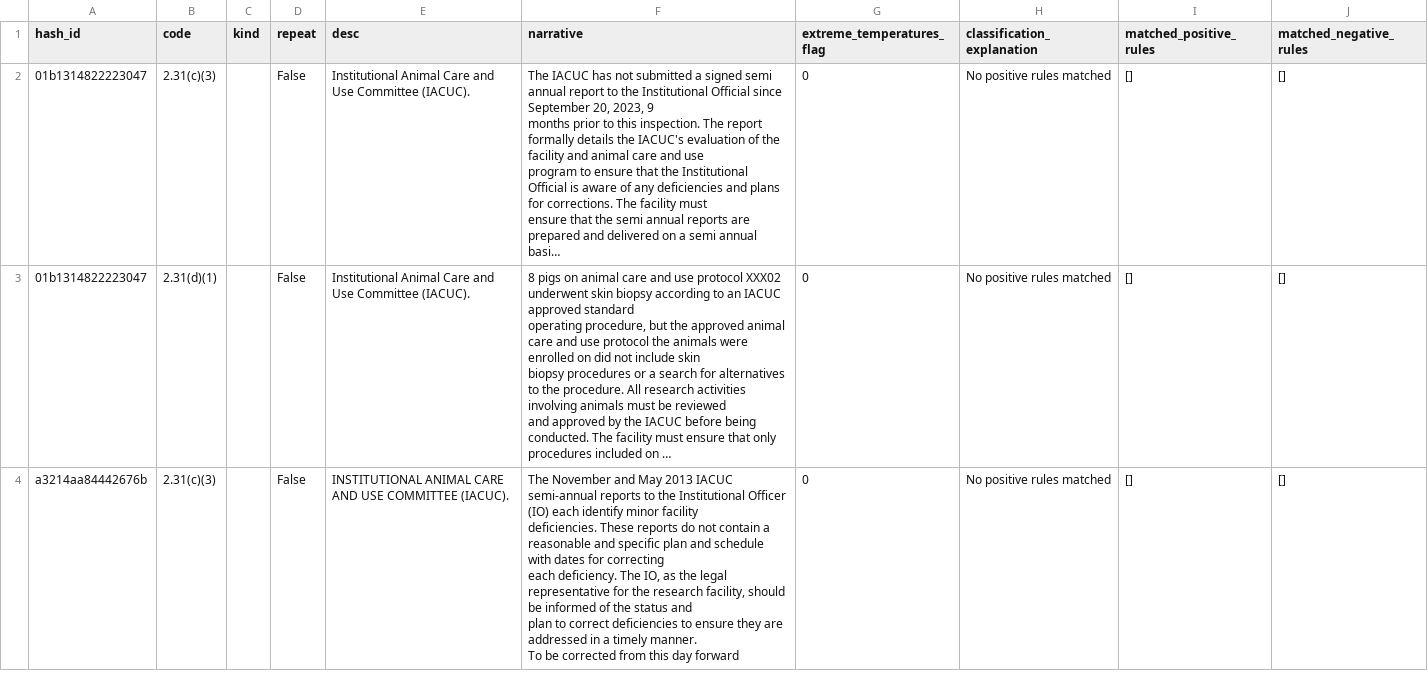
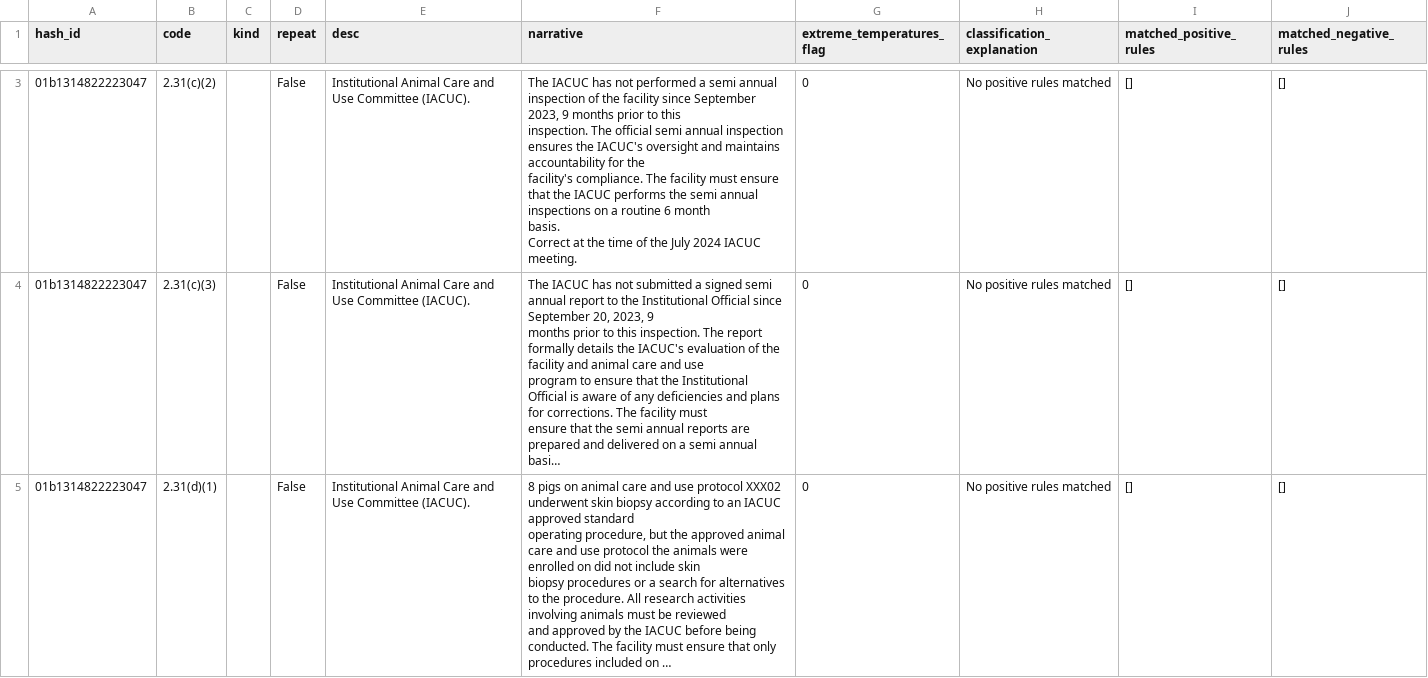
Before and after one commit to kat-djc/aphis-inspection-citations-flags, a CSV file: data/flagging_process/extreme_temperatures/initial_flagged.csv, drawn as a sheet; only a part is shown, gaps mark what is left out; the shorter side is filled out with more unchanged rows; long unchanged cells end in …; ↵ is a line break in a cell; the diff covers the shown part only; the diff names each change by its address in the sheet, - before the commit and + after, or states it on an @@ line.

```diff
--- a/data/flagging_process/extreme_temperatures/initial_flagged.csv
+++ b/data/flagging_process/extreme_temperatures/initial_flagged.csv
+row 3: 01b1314822223047 | 2.31(c)(2) |  | False | Institutional Animal Care and Use Committee (IACUC). | The IACUC has not performed a semi annual inspection of the facility since September 2023, 9 months prior to this ↵ inspection. The official semi annual inspection ensures the IACUC's oversight and maintains accountability for the ↵ facility's compliance. The facility must ensure that the IACUC performs the semi annual inspections on a routine 6 month ↵ basis. ↵ Correct at the time of the July 2024 IACUC meeting. | 0 | No positive rules matched | [] | []
```
Also changed, not shown: 1 added row elsewhere in this file, 1 other file.
